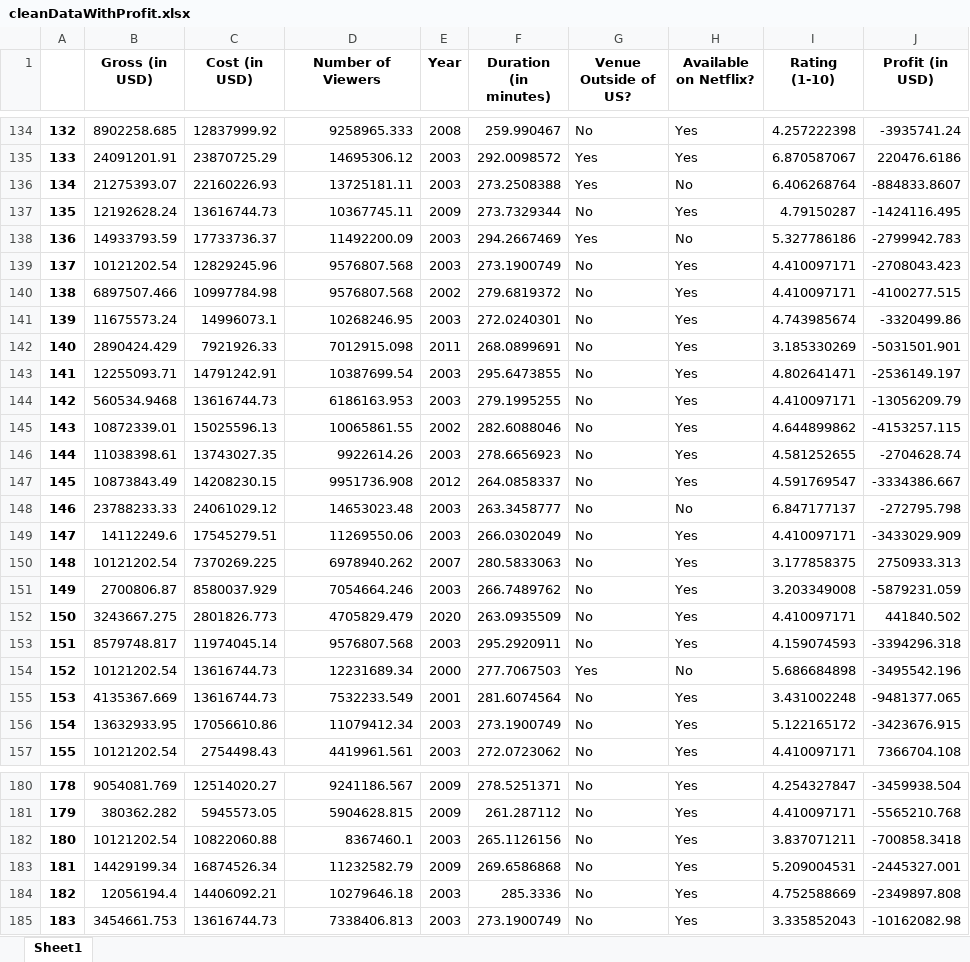
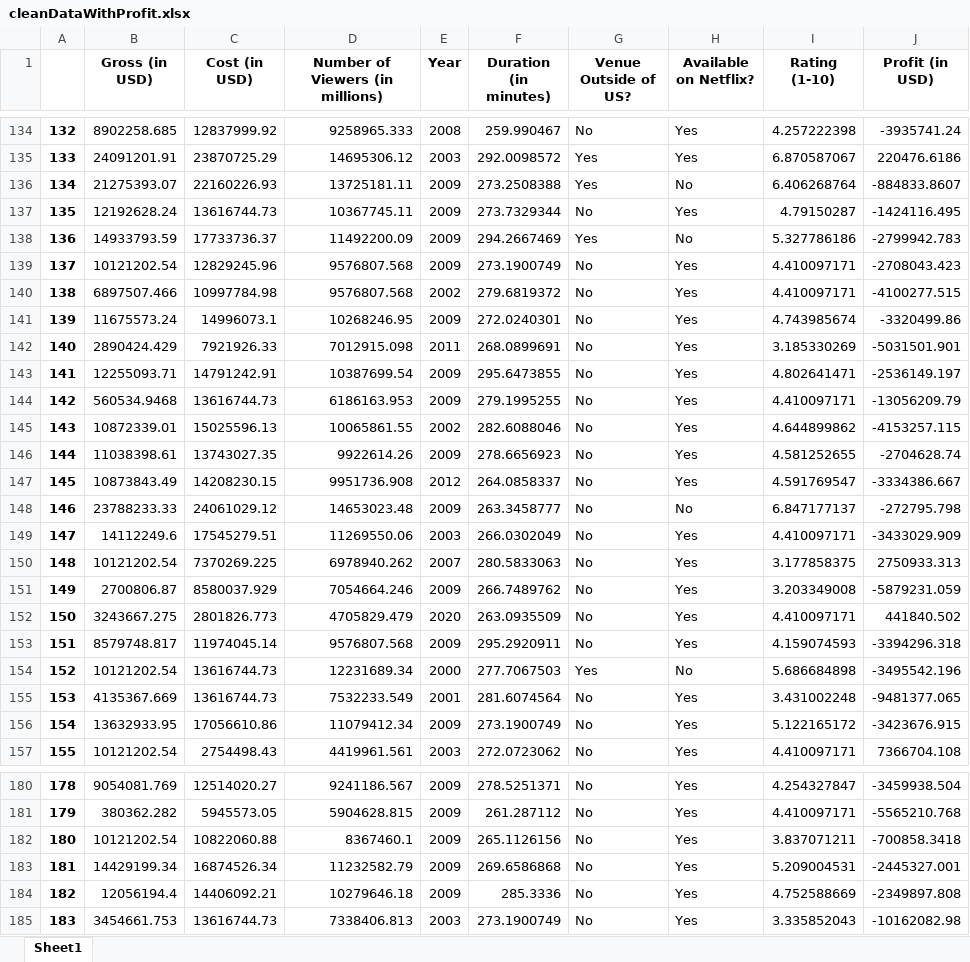
Before and after one commit to ForxDeven/stat112_finalproject, an Excel workbook: cleanDataWithProfit.xlsx, sheet Sheet1, drawn as a sheet; only a part is shown, gaps mark what is left out; values as stored, in another font and other column widths than the file's, no borders; the diff covers the shown part only; the diff names each change by its address in the sheet, - before the commit and + after, or states it on an @@ line.

```diff
--- a/cleanDataWithProfit.xlsx (sheet Sheet1)
+++ b/cleanDataWithProfit.xlsx (sheet Sheet1)
-D1: Number of Viewers
+D1: Number of Viewers (in millions)
-E136 (Year): 2003
+E136 (Year): 2009
-E138:E139 (Year): 2003
+E138:E139 (Year): 2009
-E141 (Year): 2003
+E141 (Year): 2009
-E143:E144 (Year): 2003
+E143:E144 (Year): 2009
-E146 (Year): 2003
+E146 (Year): 2009
-E148 (Year): 2003
+E148 (Year): 2009
-E151 (Year): 2003
+E151 (Year): 2009
-E153 (Year): 2003
+E153 (Year): 2009
-E156 (Year): 2003
+E156 (Year): 2009
-E182 (Year): 2003
+E182 (Year): 2009
-E184 (Year): 2003
+E184 (Year): 2009
```
Also changed, not shown: 4 edited cells elsewhere in this sheet, 2 other files.
